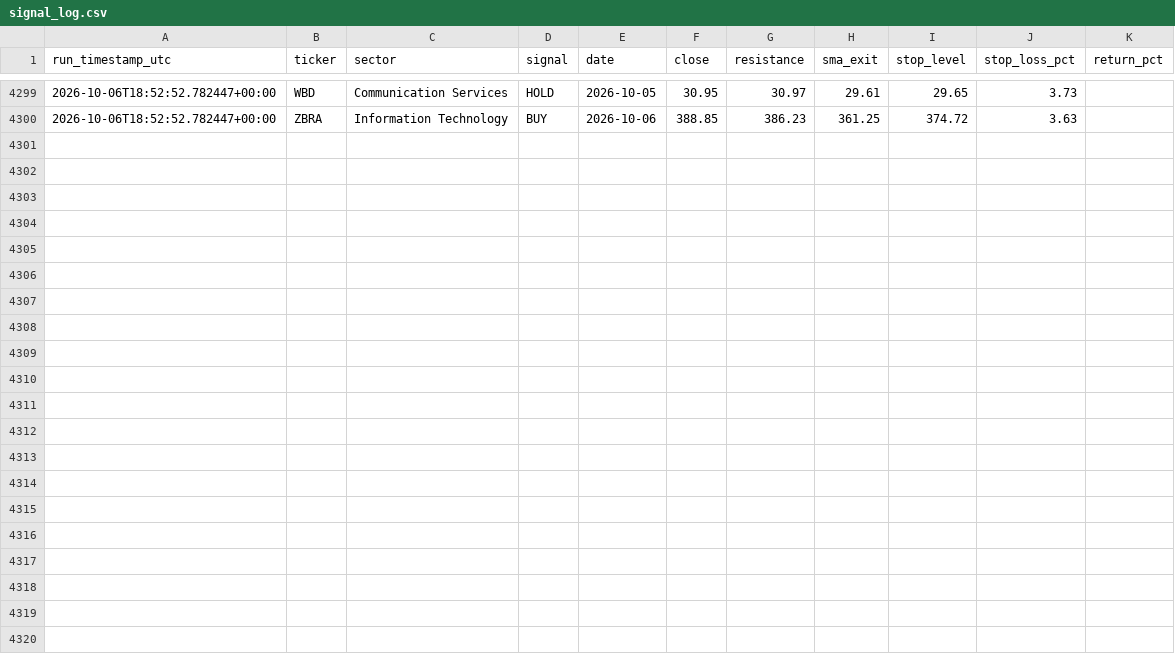
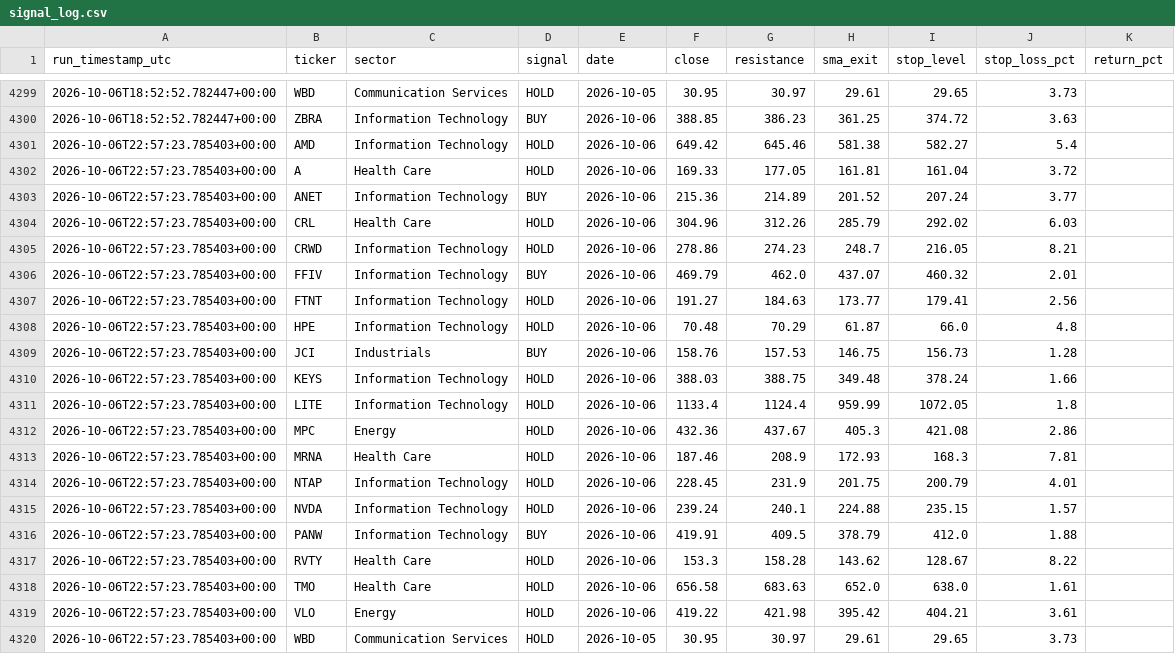
Before and after one commit to mmeok01/us-stock-screener, a CSV file: results/signal_log.csv, drawn as a sheet; only a part is shown, gaps mark what is left out.

```diff
--- a/results/signal_log.csv
+++ b/results/signal_log.csv
@@ -4300 +4300,21 @@ run_timestamp_utc,ticker,sector,signal,date,close,resistance,sma_exit,stop_level
 2026-10-06T18:52:52.782447+00:00,ZBRA,Information Technology,BUY,2026-10-06,388.85,386.23,361.25,374.72,3.63,
+2026-10-06T22:57:23.785403+00:00,AMD,Information Technology,HOLD,2026-10-06,649.42,645.46,581.38,582.27,5.4,
+2026-10-06T22:57:23.785403+00:00,A,Health Care,HOLD,2026-10-06,169.33,177.05,161.81,161.04,3.72,
+2026-10-06T22:57:23.785403+00:00,ANET,Information Technology,BUY,2026-10-06,215.36,214.89,201.52,207.24,3.77,
+2026-10-06T22:57:23.785403+00:00,CRL,Health Care,HOLD,2026-10-06,304.96,312.26,285.79,292.02,6.03,
+2026-10-06T22:57:23.785403+00:00,CRWD,Information Technology,HOLD,2026-10-06,278.86,274.23,248.7,216.05,8.21,
+2026-10-06T22:57:23.785403+00:00,FFIV,Information Technology,BUY,2026-10-06,469.79,462.0,437.07,460.32,2.01,
+2026-10-06T22:57:23.785403+00:00,FTNT,Information Technology,HOLD,2026-10-06,191.27,184.63,173.77,179.41,2.56,
+2026-10-06T22:57:23.785403+00:00,HPE,Information Technology,HOLD,2026-10-06,70.48,70.29,61.87,66.0,4.8,
+2026-10-06T22:57:23.785403+00:00,JCI,Industrials,BUY,2026-10-06,158.76,157.53,146.75,156.73,1.28,
+2026-10-06T22:57:23.785403+00:00,KEYS,Information Technology,HOLD,2026-10-06,388.03,388.75,349.48,378.24,1.66,
+2026-10-06T22:57:23.785403+00:00,LITE,Information Technology,HOLD,2026-10-06,1133.4,1124.4,959.99,1072.05,1.8,
+2026-10-06T22:57:23.785403+00:00,MPC,Energy,HOLD,2026-10-06,432.36,437.67,405.3,421.08,2.86,
+2026-10-06T22:57:23.785403+00:00,MRNA,Health Care,HOLD,2026-10-06,187.46,208.9,172.93,168.3,7.81,
+2026-10-06T22:57:23.785403+00:00,NTAP,Information Technology,HOLD,2026-10-06,228.45,231.9,201.75,200.79,4.01,
+2026-10-06T22:57:23.785403+00:00,NVDA,Information Technology,HOLD,2026-10-06,239.24,240.1,224.88,235.15,1.57,
+2026-10-06T22:57:23.785403+00:00,PANW,Information Technology,BUY,2026-10-06,419.91,409.5,378.79,412.0,1.88,
+2026-10-06T22:57:23.785403+00:00,RVTY,Health Care,HOLD,2026-10-06,153.3,158.28,143.62,128.67,8.22,
+2026-10-06T22:57:23.785403+00:00,TMO,Health Care,HOLD,2026-10-06,656.58,683.63,652.0,638.0,1.61,
+2026-10-06T22:57:23.785403+00:00,VLO,Energy,HOLD,2026-10-06,419.22,421.98,395.42,404.21,3.61,
+2026-10-06T22:57:23.785403+00:00,WBD,Communication Services,HOLD,2026-10-05,30.95,30.97,29.61,29.65,3.73,
```
Also changed, not shown: 1 other file.
